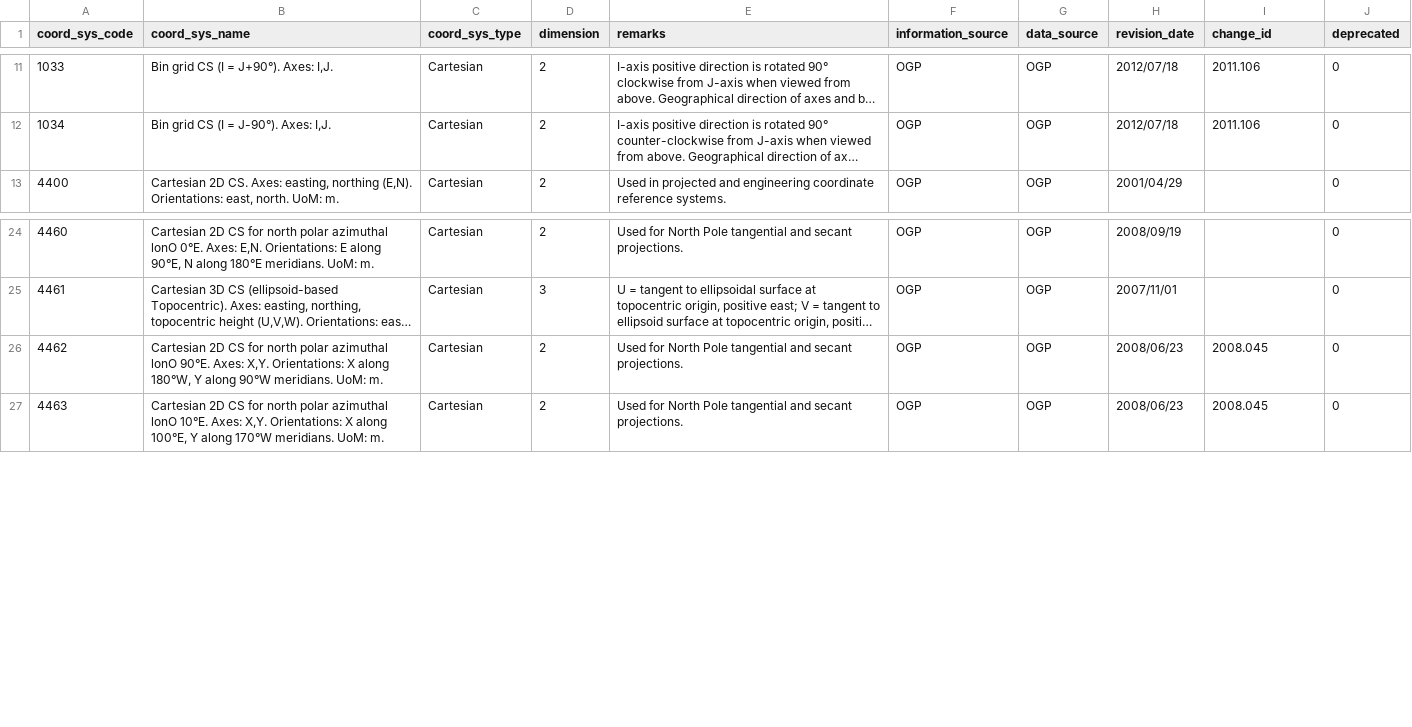
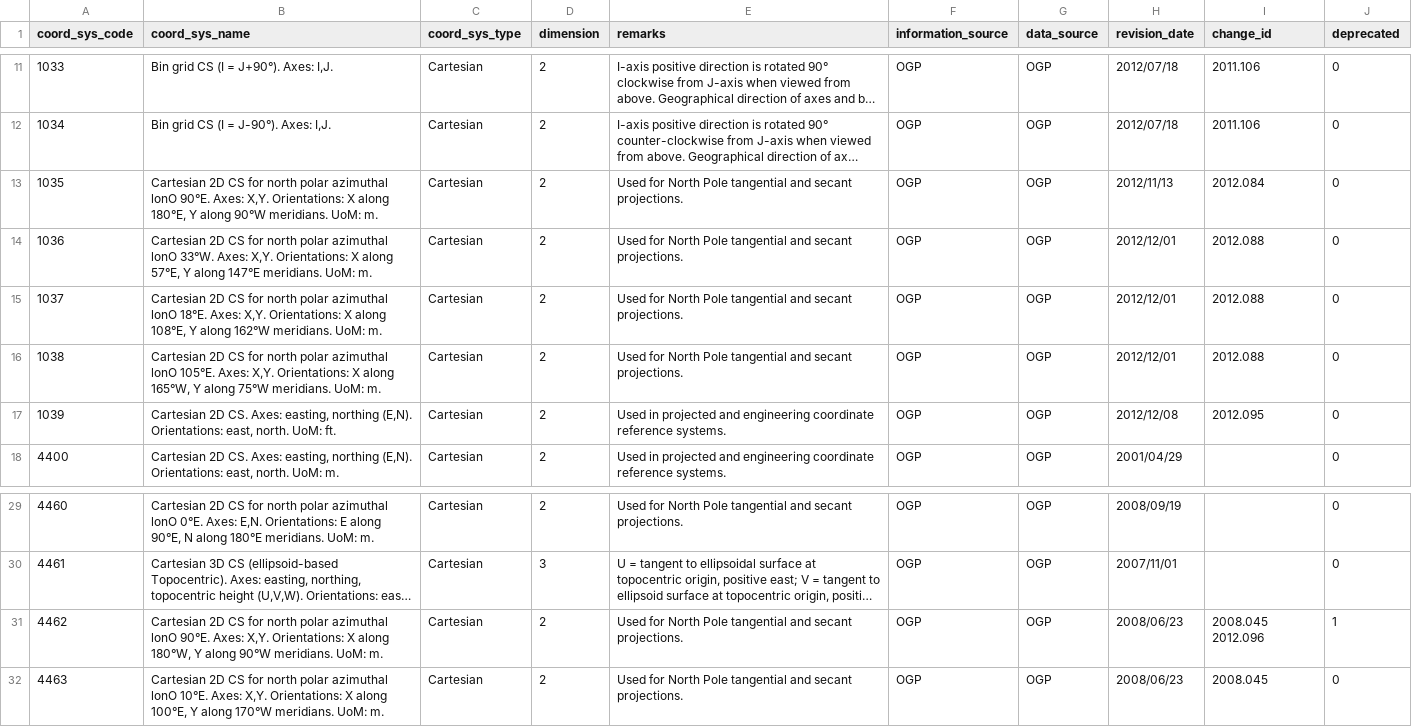
Before and after one commit to johanvdw/libgeotiff-git-mirror, a CSV file: geotiff/trunk/libgeotiff/csv/coordinate_system.csv, drawn as a sheet; only a part is shown, gaps mark what is left out; long unchanged cells end in …; addresses are those after the commit; the diff names each change by its address in the sheet, - before the commit and + after, or states it on an @@ line.

```diff
--- a/geotiff/trunk/libgeotiff/csv/coordinate_system.csv
+++ b/geotiff/trunk/libgeotiff/csv/coordinate_system.csv
+row 13: 1035 | Cartesian 2D CS for north polar azimuthal lonO 90°E. Axes: X,Y. Orientations: X along 180°E, Y along 90°W meridians. UoM: m. | Cartesian | 2 | Used for North Pole tangential and secant projections. | OGP | OGP | 2012/11/13 | 2012.084 | 0
+row 14: 1036 | Cartesian 2D CS for north polar azimuthal lonO 33°W. Axes: X,Y. Orientations: X along 57°E, Y along 147°E meridians. UoM: m. | Cartesian | 2 | Used for North Pole tangential and secant projections. | OGP | OGP | 2012/12/01 | 2012.088 | 0
+row 15: 1037 | Cartesian 2D CS for north polar azimuthal lonO 18°E. Axes: X,Y. Orientations: X along 108°E, Y along 162°W meridians. UoM: m. | Cartesian | 2 | Used for North Pole tangential and secant projections. | OGP | OGP | 2012/12/01 | 2012.088 | 0
+row 16: 1038 | Cartesian 2D CS for north polar azimuthal lonO 105°E. Axes: X,Y. Orientations: X along 165°W, Y along 75°W meridians. UoM: m. | Cartesian | 2 | Used for North Pole tangential and secant projections. | OGP | OGP | 2012/12/01 | 2012.088 | 0
+row 17: 1039 | Cartesian 2D CS. Axes: easting, northing (E,N). Orientations: east, north. UoM: ft. | Cartesian | 2 | Used in projected and engineering coordinate reference systems. | OGP | OGP | 2012/12/08 | 2012.095 | 0
-I31 (change_id): 2008.045
+I31 (change_id): 2008.045 2012.096
-J31 (deprecated): 0
+J31 (deprecated): 1
```
Also changed, not shown: geotiff/trunk/libgeotiff/csv/compdcs.csv, geotiff/trunk/libgeotiff/csv/coordinate_operation_method.csv, 16 other files.
